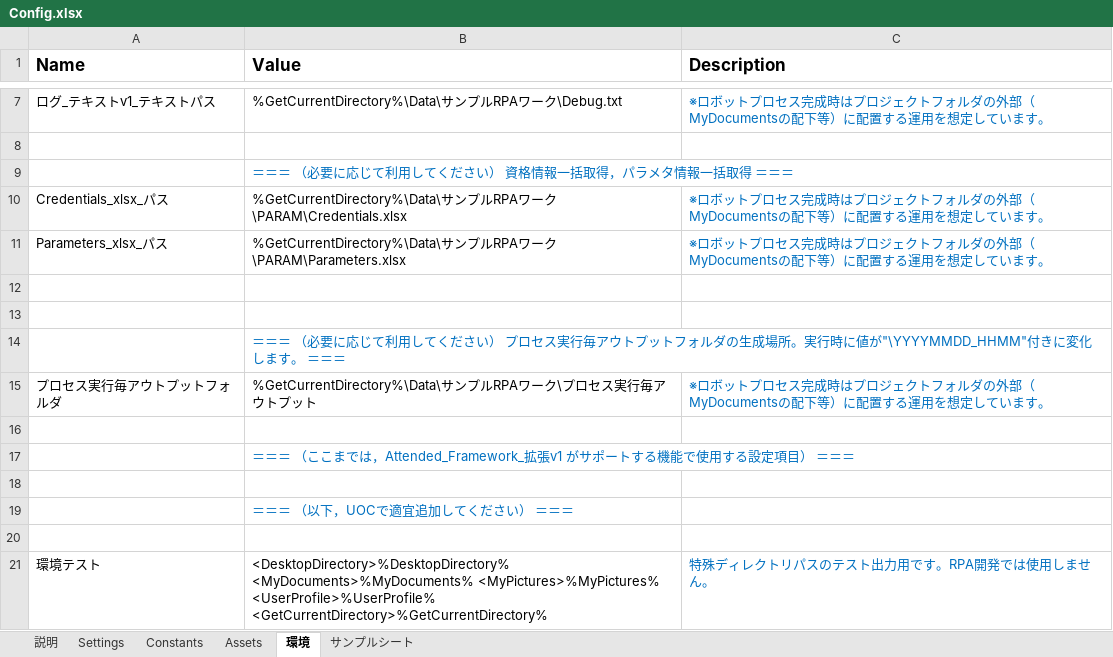
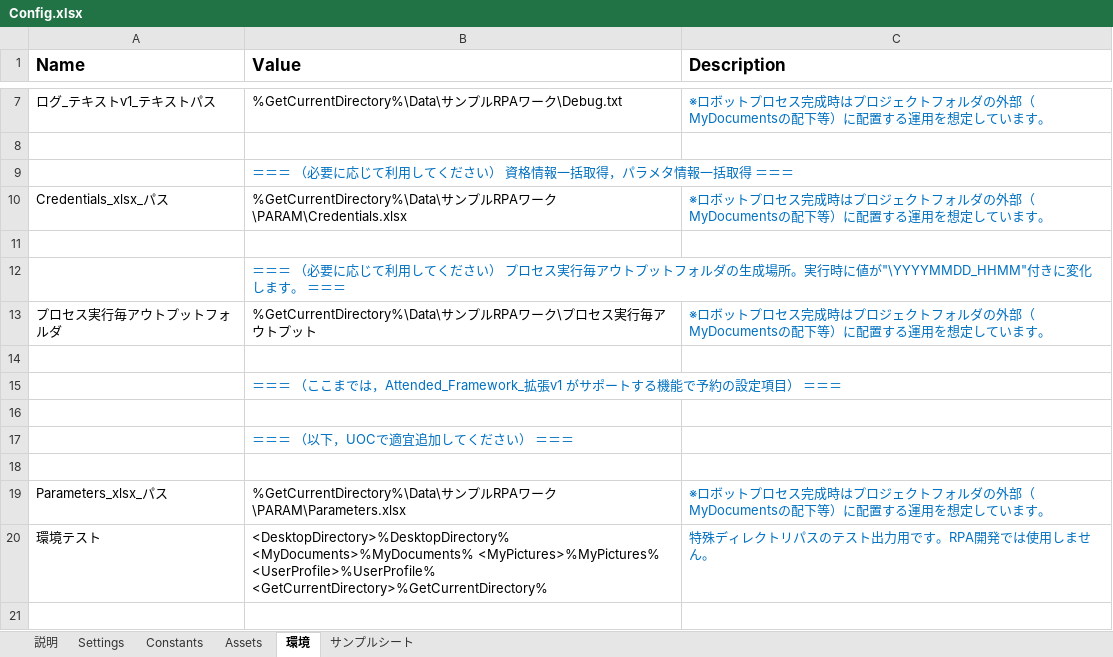
Before and after one commit to TakahiroKatsumata/Customized_Attended_Framework_extension_v1_and_Activity_package, an Excel workbook: 勝又自作Attended_Framework_拡張v1/Data/Config.xlsx, sheet 環境, drawn as a sheet; only a part is shown, gaps mark what is left out; values as stored, in another font and other column widths than the file's, no borders; charts and pictures not drawn; removed rows and columns are numbered as before the commit, all else as after; the diff names each change by its address in the sheet, - before the commit and + after, or states it on an @@ line.

```diff
--- a/勝又自作Attended_Framework_拡張v1/Data/Config.xlsx (sheet 環境)
+++ b/勝又自作Attended_Framework_拡張v1/Data/Config.xlsx (sheet 環境)
-row 12: (empty)
-B15 (Value): …る機能で使用する設定項目…
+B15 (Value): …る機能で予約の設定項目…
@@ row 11 moved to row 19: Parameters_xlsx_パス @@
```
Also changed, not shown: sheet Settings, sheet Constants, sheet 説明, sheet Assets, charts or pictures, 勝又自作Attended_Framework_拡張v1/Data/サンプルRPAワーク/PARAM/Parameters.xlsx, 9 other files.
